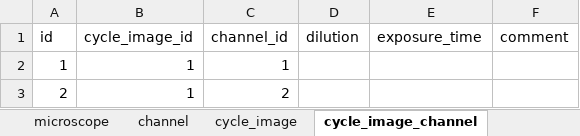
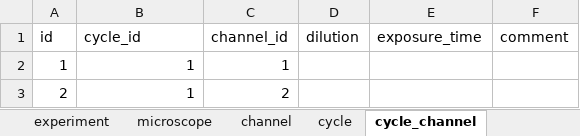
Before and after one commit to seanderickson/reason-react-data-driven, an Excel workbook: db.json.xlsx, sheet cycle_channel, drawn as a sheet; only a part is shown; values as stored, in another font and other column widths than the file's, no borders; the diff names each change by its address in the sheet, - before the commit and + after, or states it on an @@ line.

Commit message:
Refactor EditView into EntityEditor functor; implement CycleView

```diff
--- a/db.json.xlsx (sheet cycle_channel)
+++ b/db.json.xlsx (sheet cycle_channel)
-sheet tab: cycle_image
+sheet tab: cycle
-sheet tab: cycle_image_channel
+sheet tab: cycle_channel
-B1: cycle_image_id
+B1: cycle_id
```
Also changed, not shown: sheet field, sheet resource, sheet microscope, 22 other files.
